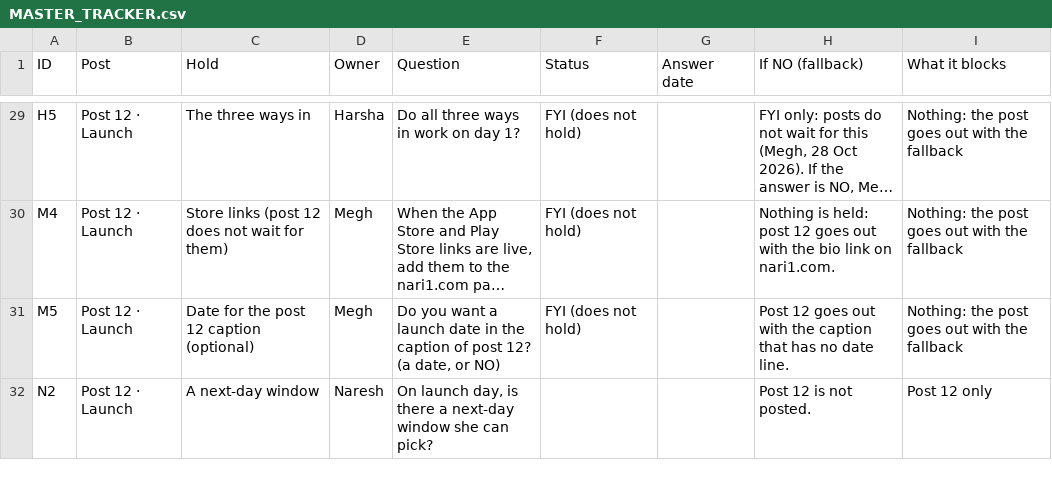
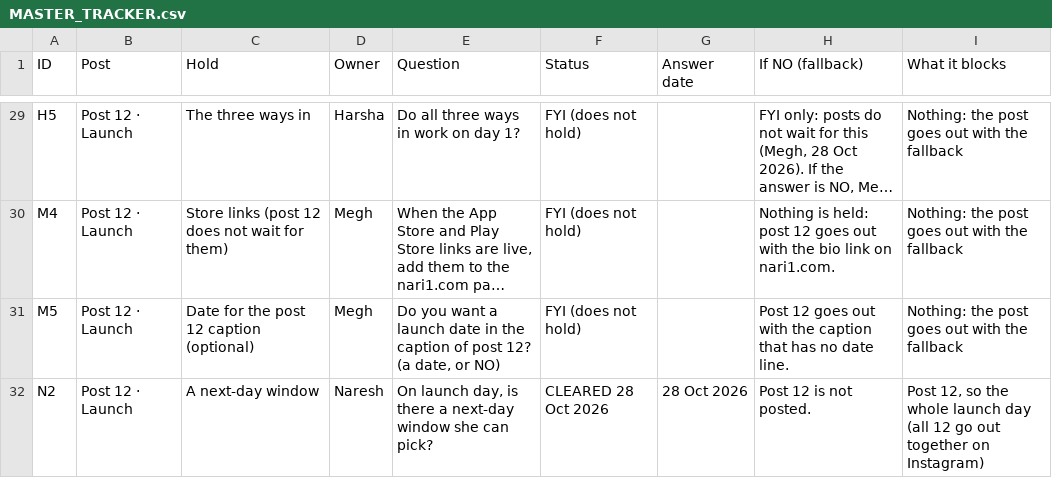
Before and after one commit to annotatory/one-picture-gheoa6, a CSV file: by_owner/MASTER_TRACKER.csv, drawn as a sheet; only a part is shown, gaps mark what is left out; long unchanged cells end in …; the diff covers the shown part only.

```diff
--- a/by_owner/MASTER_TRACKER.csv
+++ b/by_owner/MASTER_TRACKER.csv
@@ -31,2 +31,2 @@
 "M5","Post 12 · Launch","Date for the post 12 caption (optional)","Megh","Do you want a launch date in the caption of post 12? (a date, or NO)","FYI (does not hold)","","Post 12 goes out with the caption that has no date line.","Nothing: the post goes out with the fallback"
-"N2","Post 12 · Launch","A next-day window","Naresh","On launch day, is there a next-day window she can pick?","","","Post 12 is not posted.","Post 12 only"
+"N2","Post 12 · Launch","A next-day window","Naresh","On launch day, is there a next-day window she can pick?","CLEARED 28 Oct 2026","28 Oct 2026","Post 12 is not posted.","Post 12, so the whole launch day (all 12 go out together on Instagram)"
```
Also changed, not shown: 25 edited cells elsewhere in this file, team/01_POSTING_CALENDAR.csv, 33 other files.
